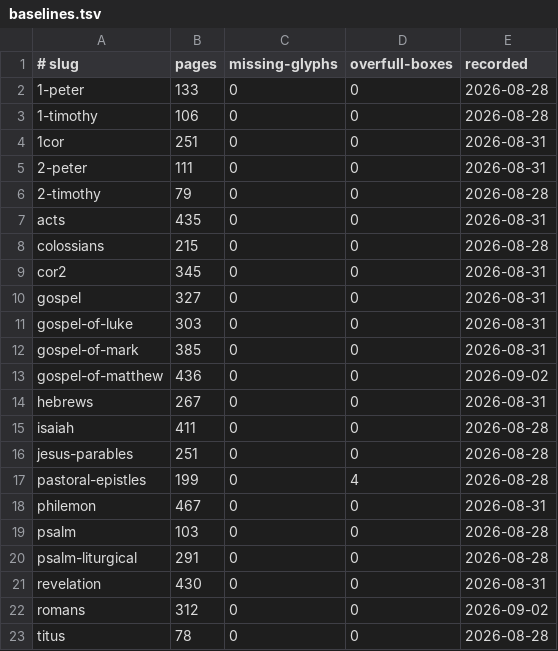
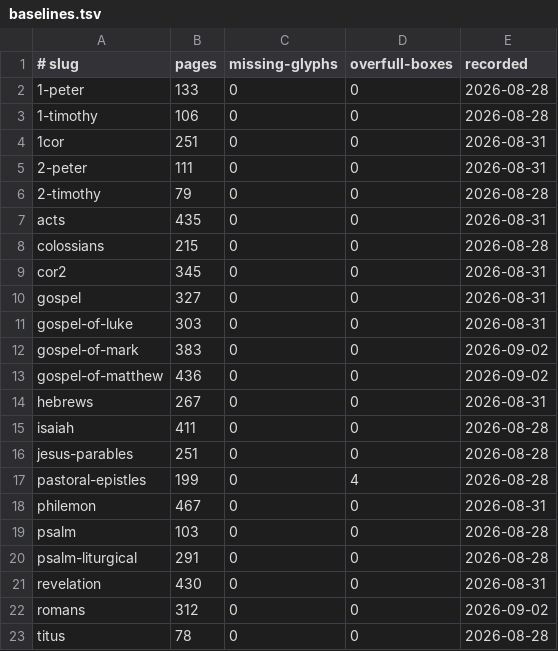
Before and after one commit to jimxzai/pubhub, a TSV file: .claude/skills/eat-bible/baselines.tsv, drawn as a sheet.

```diff
--- a/.claude/skills/eat-bible/baselines.tsv
+++ b/.claude/skills/eat-bible/baselines.tsv
@@ -11,3 +11,3 @@ gospel	327	0	0	2026-08-31
 gospel-of-luke	303	0	0	2026-08-31
-gospel-of-mark	385	0	0	2026-08-31
+gospel-of-mark	383	0	0	2026-09-02
 gospel-of-matthew	436	0	0	2026-09-02
```
Also changed, not shown: 21 other files.
